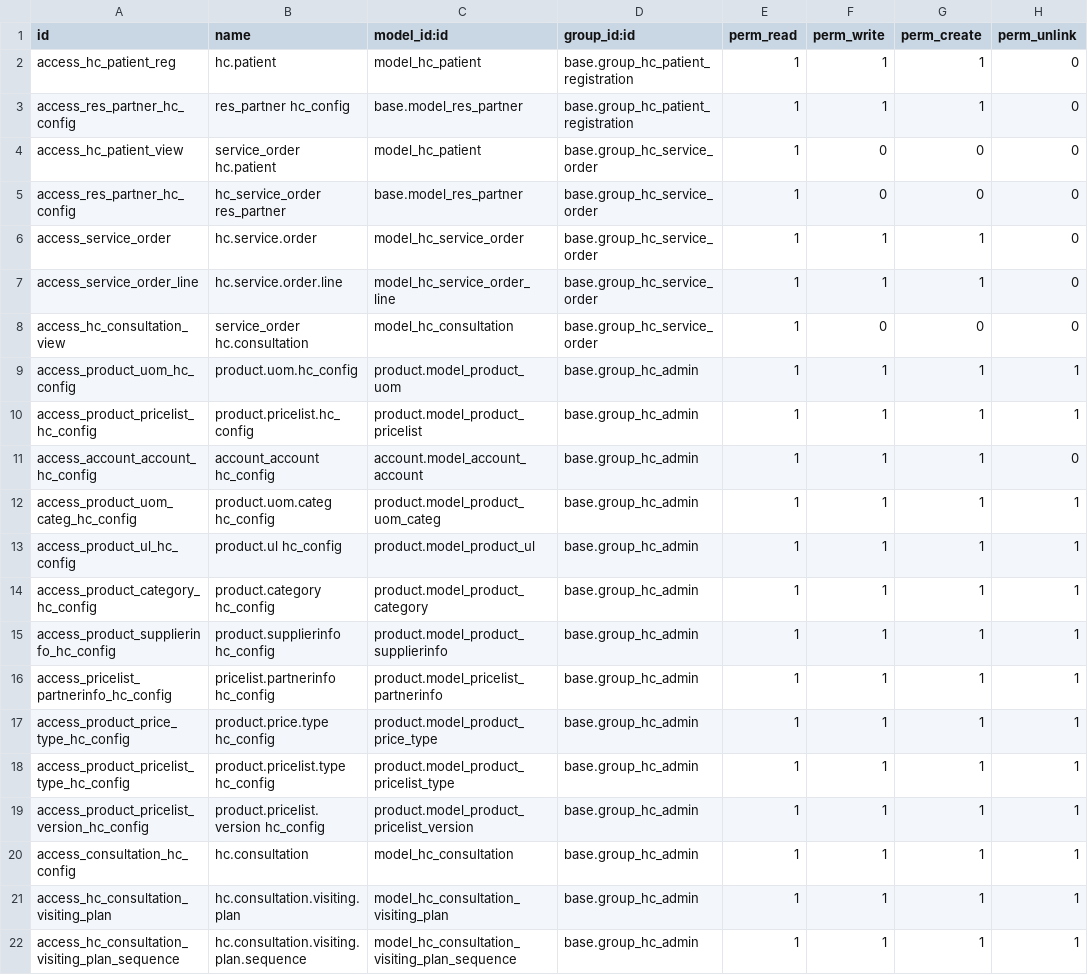
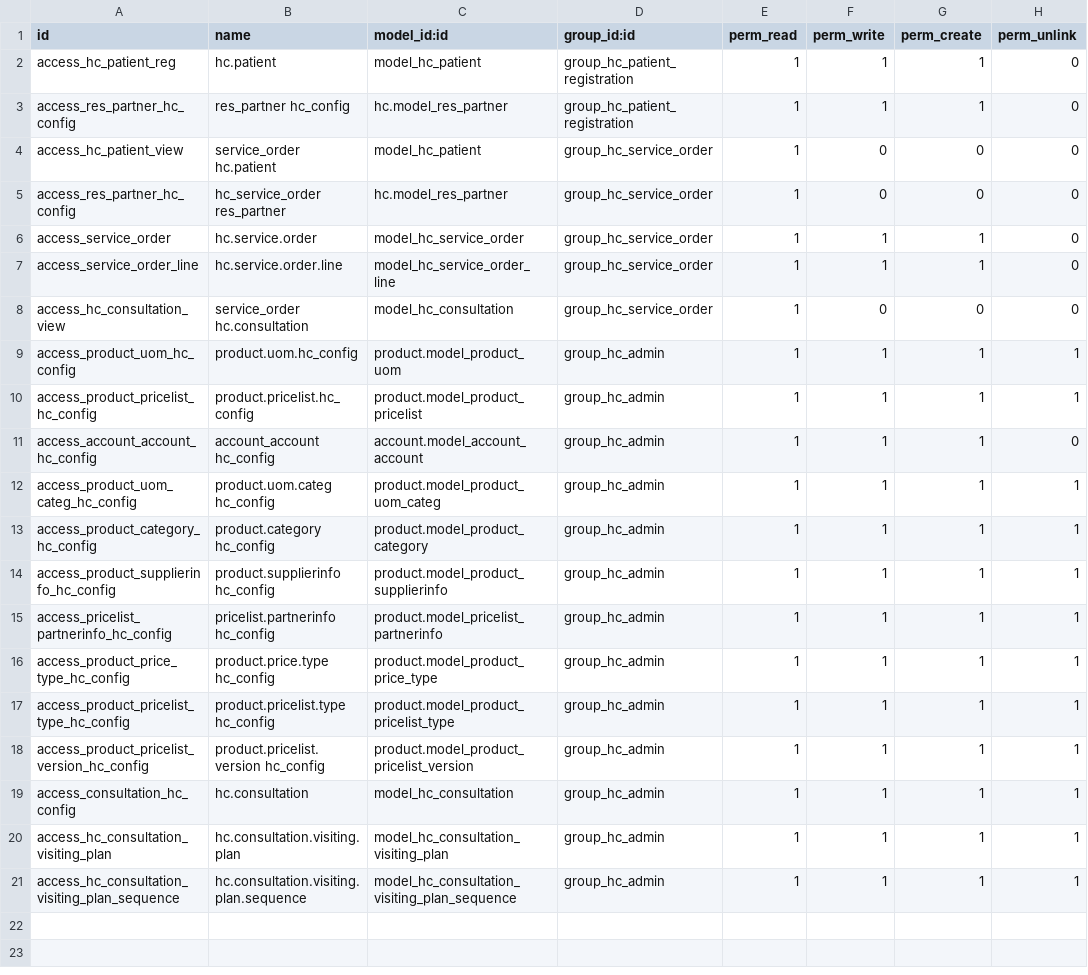
Before and after one commit to Metwalli/hc-addons, a CSV file: hc/security/ir.model.access.csv, drawn as a sheet.

```diff
--- a/hc/security/ir.model.access.csv
+++ b/hc/security/ir.model.access.csv
@@ -1,22 +1,21 @@
 id,name,model_id:id,group_id:id,perm_read,perm_write,perm_create,perm_unlink
-access_hc_patient_reg,hc.patient,model_hc_patient,base.group_hc_patient_registration,1,1,1,0
-access_res_partner_hc_config,res_partner hc_config,base.model_res_partner,base.group_hc_patient_registration,1,1,1,0
-access_hc_patient_view,service_order hc.patient,model_hc_patient,base.group_hc_service_order,1,0,0,0
-access_res_partner_hc_config,hc_service_order res_partner,base.model_res_partner,base.group_hc_service_order,1,0,0,0
-access_service_order,hc.service.order,model_hc_service_order,base.group_hc_service_order,1,1,1,0
-access_service_order_line,hc.service.order.line,model_hc_service_order_line,base.group_hc_service_order,1,1,1,0
-access_hc_consultation_view,service_order hc.consultation,model_hc_consultation,base.group_hc_service_order,1,0,0,0
-access_product_uom_hc_config,product.uom.hc_config,product.model_product_uom,base.group_hc_admin,1,1,1,1
-access_product_pricelist_hc_config,product.pricelist.hc_config,product.model_product_pricelist,base.group_hc_admin,1,1,1,1
-access_account_account_hc_config,account_account hc_config,account.model_account_account,base.group_hc_admin,1,1,1,0
-access_product_uom_categ_hc_config,product.uom.categ hc_config,product.model_product_uom_categ,base.group_hc_admin,1,1,1,1
-access_product_ul_hc_config,product.ul hc_config,product.model_product_ul,base.group_hc_admin,1,1,1,1
-access_product_category_hc_config,product.category hc_config,product.model_product_category,base.group_hc_admin,1,1,1,1
-access_product_supplierinfo_hc_config,product.supplierinfo hc_config,product.model_product_supplierinfo,base.group_hc_admin,1,1,1,1
-access_pricelist_partnerinfo_hc_config,pricelist.partnerinfo hc_config,product.model_pricelist_partnerinfo,base.group_hc_admin,1,1,1,1
-access_product_price_type_hc_config,product.price.type hc_config,product.model_product_price_type,base.group_hc_admin,1,1,1,1
-access_product_pricelist_type_hc_config,product.pricelist.type hc_config,product.model_product_pricelist_type,base.group_hc_admin,1,1,1,1
-access_product_pricelist_version_hc_config,product.pricelist.version hc_config,product.model_product_pricelist_version,base.group_hc_admin,1,1,1,1
-access_consultation_hc_config,hc.consultation,model_hc_consultation,base.group_hc_admin,1,1,1,1
-access_hc_consultation_visiting_plan,hc.consultation.visiting.plan,model_hc_consultation_visiting_plan,base.group_hc_admin,1,1,1,1
-access_hc_consultation_visiting_plan_sequence,hc.consultation.visiting.plan.sequence,model_hc_consultation_visiting_plan_sequence,base.group_hc_admin,1,1,1,1
+access_hc_patient_reg,hc.patient,model_hc_patient,group_hc_patient_registration,1,1,1,0
+access_res_partner_hc_config,res_partner hc_config,hc.model_res_partner,group_hc_patient_registration,1,1,1,0
+access_hc_patient_view,service_order hc.patient,model_hc_patient,group_hc_service_order,1,0,0,0
+access_res_partner_hc_config,hc_service_order res_partner,hc.model_res_partner,group_hc_service_order,1,0,0,0
+access_service_order,hc.service.order,model_hc_service_order,group_hc_service_order,1,1,1,0
+access_service_order_line,hc.service.order.line,model_hc_service_order_line,group_hc_service_order,1,1,1,0
+access_hc_consultation_view,service_order hc.consultation,model_hc_consultation,group_hc_service_order,1,0,0,0
+access_product_uom_hc_config,product.uom.hc_config,product.model_product_uom,group_hc_admin,1,1,1,1
+access_product_pricelist_hc_config,product.pricelist.hc_config,product.model_product_pricelist,group_hc_admin,1,1,1,1
+access_account_account_hc_config,account_account hc_config,account.model_account_account,group_hc_admin,1,1,1,0
+access_product_uom_categ_hc_config,product.uom.categ hc_config,product.model_product_uom_categ,group_hc_admin,1,1,1,1
+access_product_category_hc_config,product.category hc_config,product.model_product_category,group_hc_admin,1,1,1,1
+access_product_supplierinfo_hc_config,product.supplierinfo hc_config,product.model_product_supplierinfo,group_hc_admin,1,1,1,1
+access_pricelist_partnerinfo_hc_config,pricelist.partnerinfo hc_config,product.model_pricelist_partnerinfo,group_hc_admin,1,1,1,1
+access_product_price_type_hc_config,product.price.type hc_config,product.model_product_price_type,group_hc_admin,1,1,1,1
+access_product_pricelist_type_hc_config,product.pricelist.type hc_config,product.model_product_pricelist_type,group_hc_admin,1,1,1,1
+access_product_pricelist_version_hc_config,product.pricelist.version hc_config,product.model_product_pricelist_version,group_hc_admin,1,1,1,1
+access_consultation_hc_config,hc.consultation,model_hc_consultation,group_hc_admin,1,1,1,1
+access_hc_consultation_visiting_plan,hc.consultation.visiting.plan,model_hc_consultation_visiting_plan,group_hc_admin,1,1,1,1
+access_hc_consultation_visiting_plan_sequence,hc.consultation.visiting.plan.sequence,model_hc_consultation_visiting_plan_sequence,group_hc_admin,1,1,1,1
```
Also changed, not shown: hc_lab/security/ir.model.access.csv, 13 other files.
